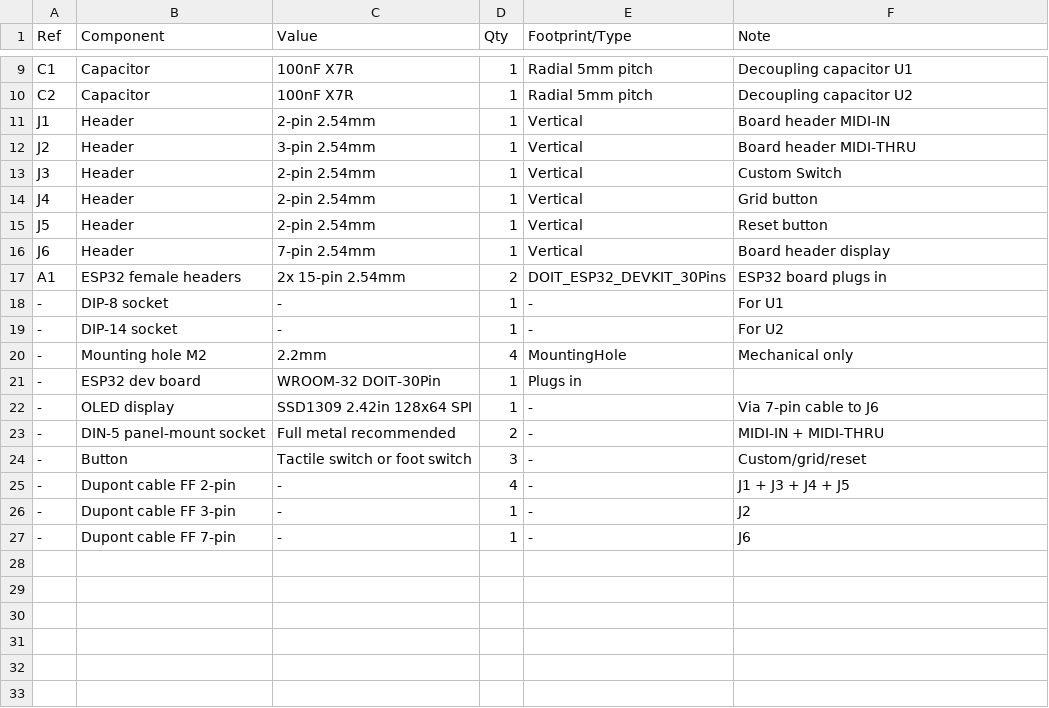
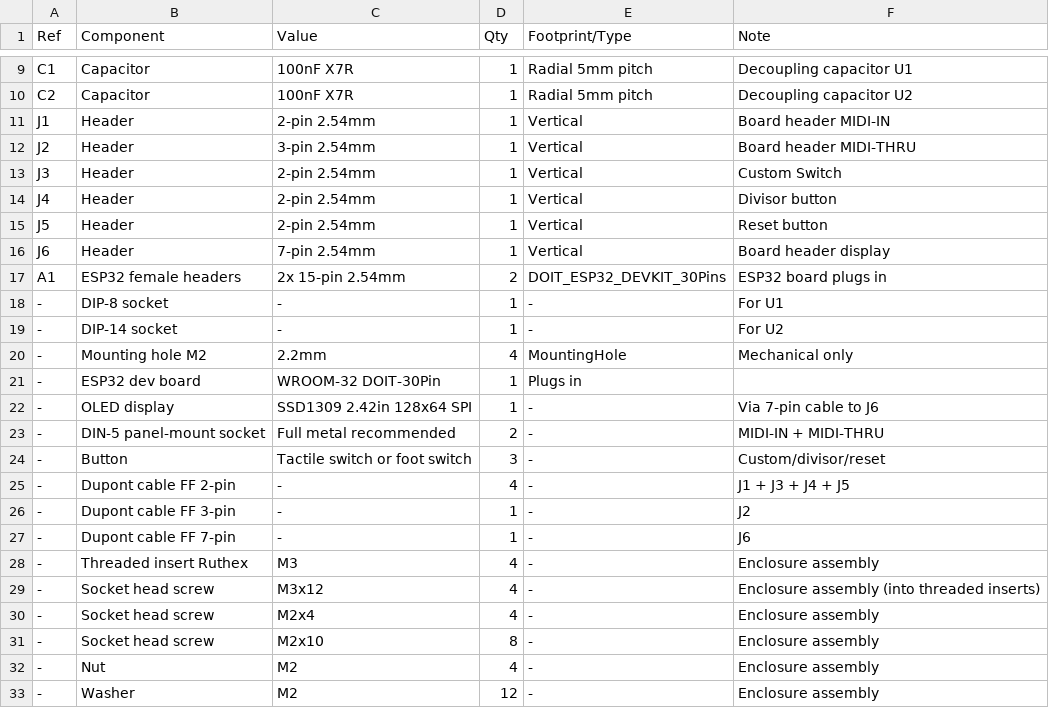
Before and after one commit to barna81/BarSync, a CSV file: hardware/BarSync_BOM.en.csv, drawn as a sheet; only a part is shown, gaps mark what is left out.

```diff
--- a/hardware/BarSync_BOM.en.csv
+++ b/hardware/BarSync_BOM.en.csv
@@ -13,3 +13,3 @@ J2,Header,3-pin 2.54mm,1,Vertical,Board header MIDI-THRU
 J3,Header,2-pin 2.54mm,1,Vertical,Custom Switch
-J4,Header,2-pin 2.54mm,1,Vertical,Grid button
+J4,Header,2-pin 2.54mm,1,Vertical,Divisor button
 J5,Header,2-pin 2.54mm,1,Vertical,Reset button
@@ -23,3 +23,3 @@ A1,ESP32 female headers,2x 15-pin 2.54mm,2,DOIT_ESP32_DEVKIT_30Pins,ESP32 board
 -,DIN-5 panel-mount socket,Full metal recommended,2,-,MIDI-IN + MIDI-THRU
--,Button,Tactile switch or foot switch,3,-,Custom/grid/reset
+-,Button,Tactile switch or foot switch,3,-,Custom/divisor/reset
 -,Dupont cable FF 2-pin,-,4,-,J1 + J3 + J4 + J5
@@ -27 +27,7 @@ A1,ESP32 female headers,2x 15-pin 2.54mm,2,DOIT_ESP32_DEVKIT_30Pins,ESP32 board
 -,Dupont cable FF 7-pin,-,1,-,J6
+-,Threaded insert Ruthex,M3,4,-,Enclosure assembly
+-,Socket head screw,M3x12,4,-,Enclosure assembly (into threaded inserts)
+-,Socket head screw,M2x4,4,-,Enclosure assembly
+-,Socket head screw,M2x10,8,-,Enclosure assembly
+-,Nut,M2,4,-,Enclosure assembly
+-,Washer,M2,12,-,Enclosure assembly
```
Also changed, not shown: hardware/BarSync_BOM.csv, 7 other files.
